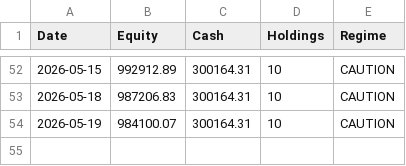
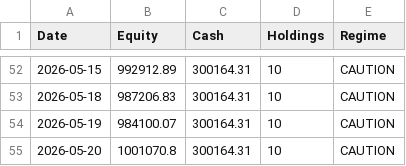
Before and after one commit to adi-git01/nifty-dashboard, a CSV file: data/dna3_equity_curve.csv, drawn as a sheet; only a part is shown, gaps mark what is left out.

```diff
--- a/data/dna3_equity_curve.csv
+++ b/data/dna3_equity_curve.csv
@@ -54 +54,2 @@ Date,Equity,Cash,Holdings,Regime
 2026-05-19,984100.07,300164.31,10,CAUTION
+2026-05-20,1001070.8,300164.31,10,CAUTION
```
Also changed, not shown: data/alerts_log.csv, data/ias_signal_log.csv, 7 other files.
